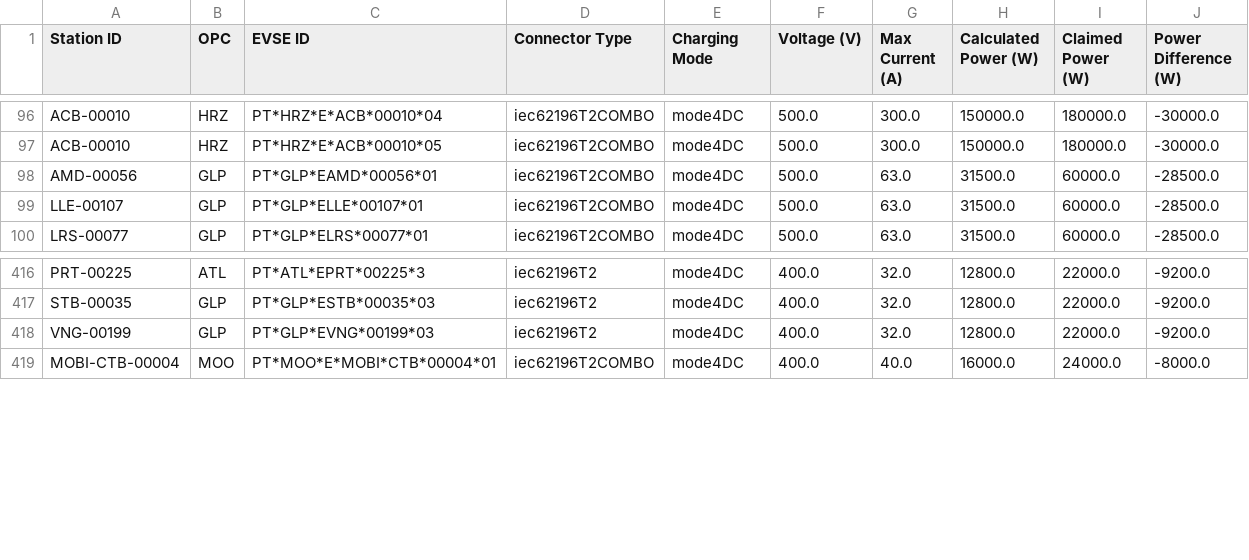
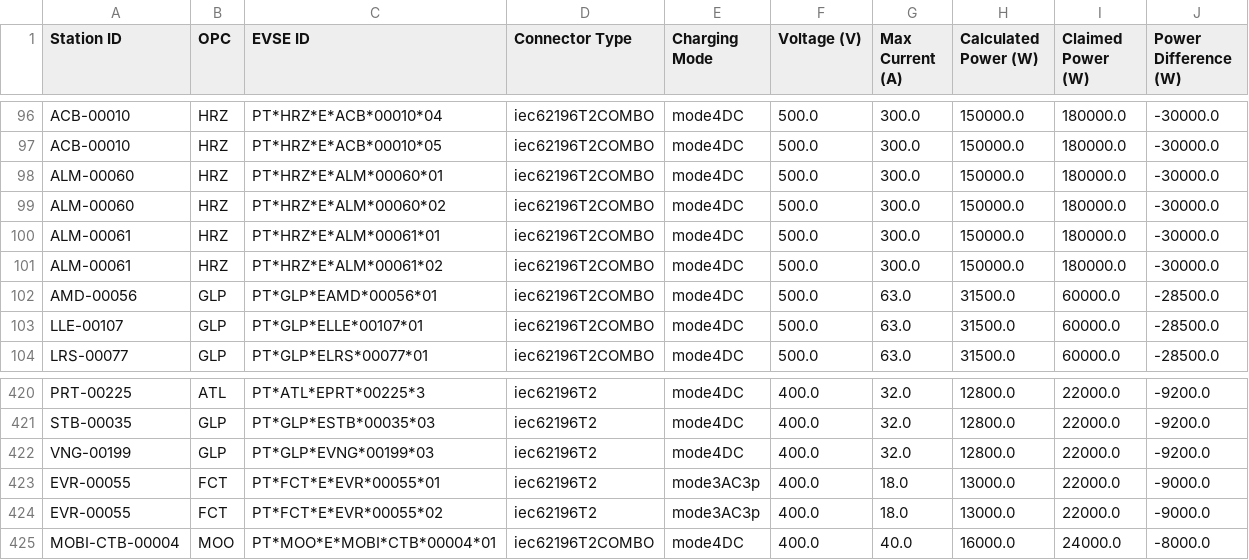
Before and after one commit to avataranedotas/get_NAP_mobie, a CSV file: power_table.csv, drawn as a sheet; only a part is shown, gaps mark what is left out; the diff names each change by its address in the sheet, - before the commit and + after, or states it on an @@ line.

```diff
--- a/power_table.csv
+++ b/power_table.csv
+row 98: ALM-00060 | HRZ | PT*HRZ*E*ALM*00060*01 | iec62196T2COMBO | mode4DC | 500.0 | 300.0 | 150000.0 | 180000.0 | -30000.0
+row 99: ALM-00060 | HRZ | PT*HRZ*E*ALM*00060*02 | iec62196T2COMBO | mode4DC | 500.0 | 300.0 | 150000.0 | 180000.0 | -30000.0
+row 100: ALM-00061 | HRZ | PT*HRZ*E*ALM*00061*01 | iec62196T2COMBO | mode4DC | 500.0 | 300.0 | 150000.0 | 180000.0 | -30000.0
+row 101: ALM-00061 | HRZ | PT*HRZ*E*ALM*00061*02 | iec62196T2COMBO | mode4DC | 500.0 | 300.0 | 150000.0 | 180000.0 | -30000.0
+row 423: EVR-00055 | FCT | PT*FCT*E*EVR*00055*01 | iec62196T2 | mode3AC3p | 400.0 | 18.0 | 13000.0 | 22000.0 | -9000.0
+row 424: EVR-00055 | FCT | PT*FCT*E*EVR*00055*02 | iec62196T2 | mode3AC3p | 400.0 | 18.0 | 13000.0 | 22000.0 | -9000.0
```
Also changed, not shown: opc_counts.csv, opc_counts.tsv, 11 other files.
